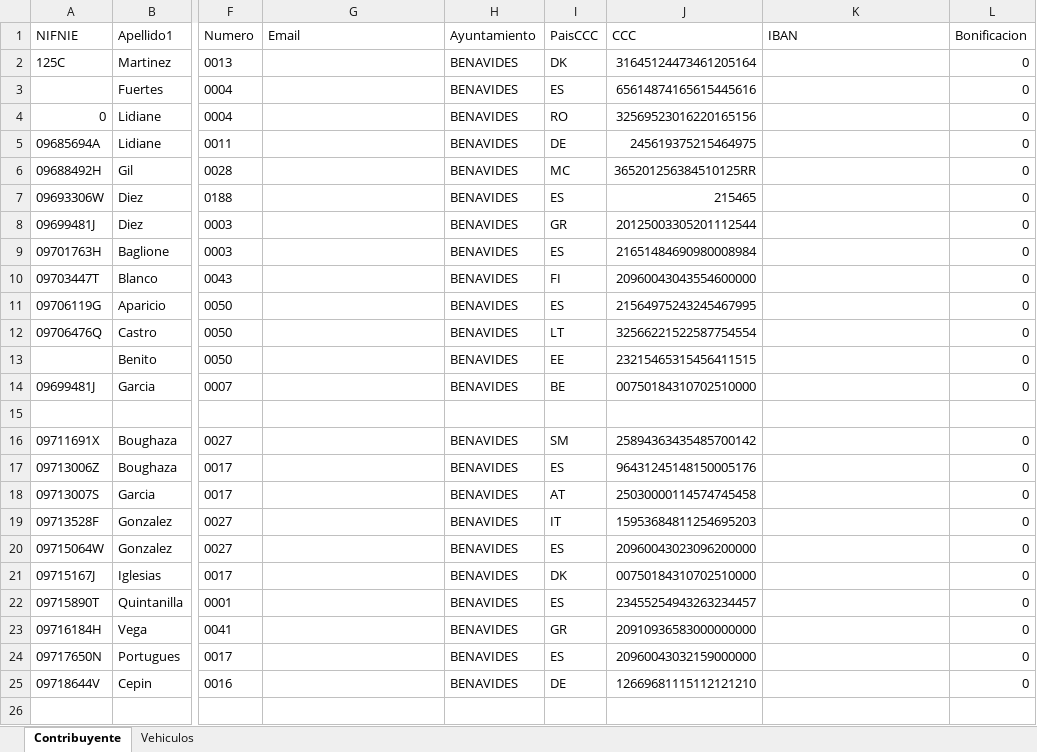
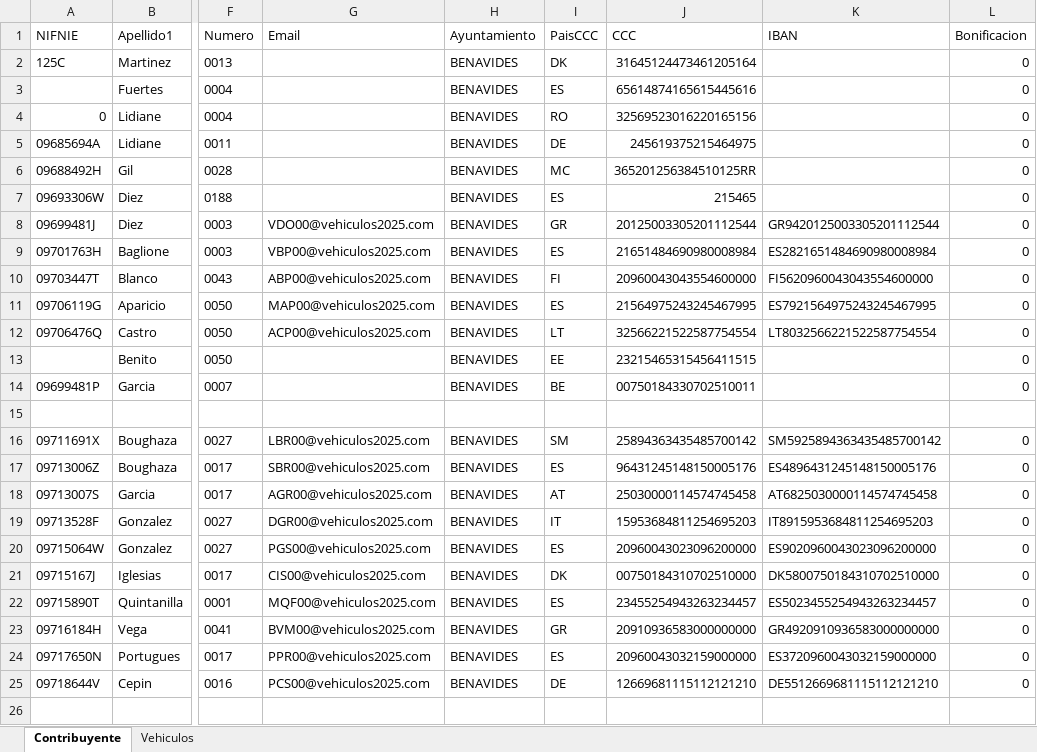
Before and after one commit to jlopep09/Si2_2025, an Excel workbook: AppVehiculos/resources/SistemasVehiculos.xlsx, sheet Contribuyente, drawn as a sheet; only a part is shown, gaps mark what is left out; values as stored, in another font and other column widths than the file's, no borders; the diff covers the shown part only; the diff names each change by its address in the sheet, - before the commit and + after, or states it on an @@ line.

```diff
--- a/AppVehiculos/resources/SistemasVehiculos.xlsx (sheet Contribuyente)
+++ b/AppVehiculos/resources/SistemasVehiculos.xlsx (sheet Contribuyente)
-G8 (Email): (empty)
+G8 (Email): VDO00@vehiculos2025.com
-K8 (IBAN): (empty)
+K8 (IBAN): GR9420125003305201112544
-G9 (Email): (empty)
+G9 (Email): VBP00@vehiculos2025.com
-K9 (IBAN): (empty)
+K9 (IBAN): ES2821651484690980008984
-G10 (Email): (empty)
+G10 (Email): ABP00@vehiculos2025.com
-K10 (IBAN): (empty)
+K10 (IBAN): FI5620960043043554600000
-G11 (Email): (empty)
+G11 (Email): MAP00@vehiculos2025.com
-K11 (IBAN): (empty)
+K11 (IBAN): ES7921564975243245467995
-G12 (Email): (empty)
+G12 (Email): ACP00@vehiculos2025.com
-K12 (IBAN): (empty)
+K12 (IBAN): LT8032566221522587754554
-A14 (NIFNIE): 09699481J
+A14 (NIFNIE): 09699481P
-J14 (CCC): 00750184310702510000
+J14 (CCC): 00750184330702510011
-G16 (Email): (empty)
+G16 (Email): LBR00@vehiculos2025.com
-K16 (IBAN): (empty)
+K16 (IBAN): SM5925894363435485700142
-G17 (Email): (empty)
+G17 (Email): SBR00@vehiculos2025.com
-K17 (IBAN): (empty)
+K17 (IBAN): ES4896431245148150005176
-G18 (Email): (empty)
+G18 (Email): AGR00@vehiculos2025.com
-K18 (IBAN): (empty)
+K18 (IBAN): AT6825030000114574745458
-G19 (Email): (empty)
+G19 (Email): DGR00@vehiculos2025.com
-K19 (IBAN): (empty)
+K19 (IBAN): IT8915953684811254695203
-G20 (Email): (empty)
+G20 (Email): PGS00@vehiculos2025.com
-K20 (IBAN): (empty)
+K20 (IBAN): ES9020960043023096200000
-G21 (Email): (empty)
+G21 (Email): CIS00@vehiculos2025.com
-K21 (IBAN): (empty)
+K21 (IBAN): DK5800750184310702510000
-G22 (Email): (empty)
+G22 (Email): MQF00@vehiculos2025.com
-K22 (IBAN): (empty)
+K22 (IBAN): ES5023455254943263234457
-G23 (Email): (empty)
+G23 (Email): BVM00@vehiculos2025.com
-K23 (IBAN): (empty)
+K23 (IBAN): GR4920910936583000000000
-G24 (Email): (empty)
+G24 (Email): PPR00@vehiculos2025.com
-K24 (IBAN): (empty)
+K24 (IBAN): ES3720960043032159000000
-G25 (Email): (empty)
+G25 (Email): PCS00@vehiculos2025.com
-K25 (IBAN): (empty)
+K25 (IBAN): DE5512669681115112121210
```
Also changed, not shown: 138 edited cells elsewhere in this sheet, 17 other files.
